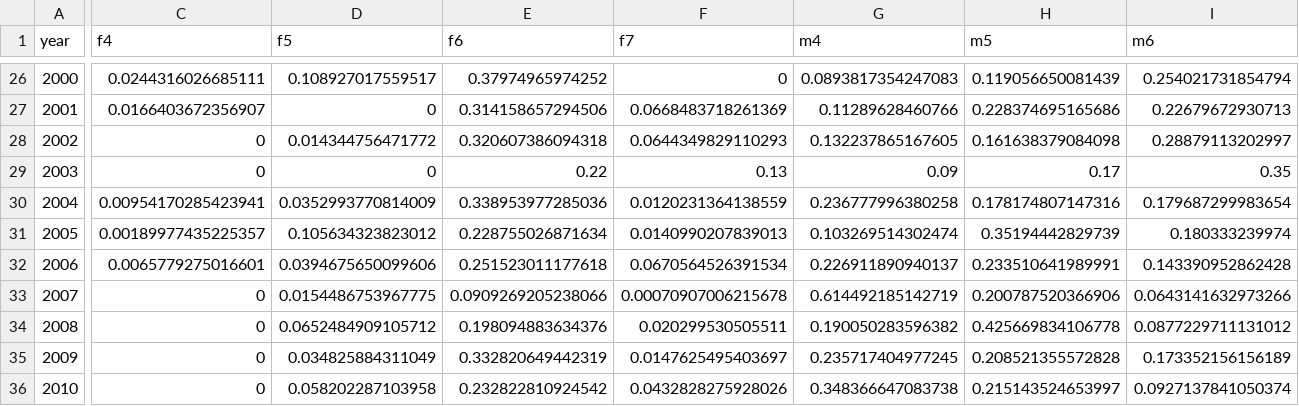
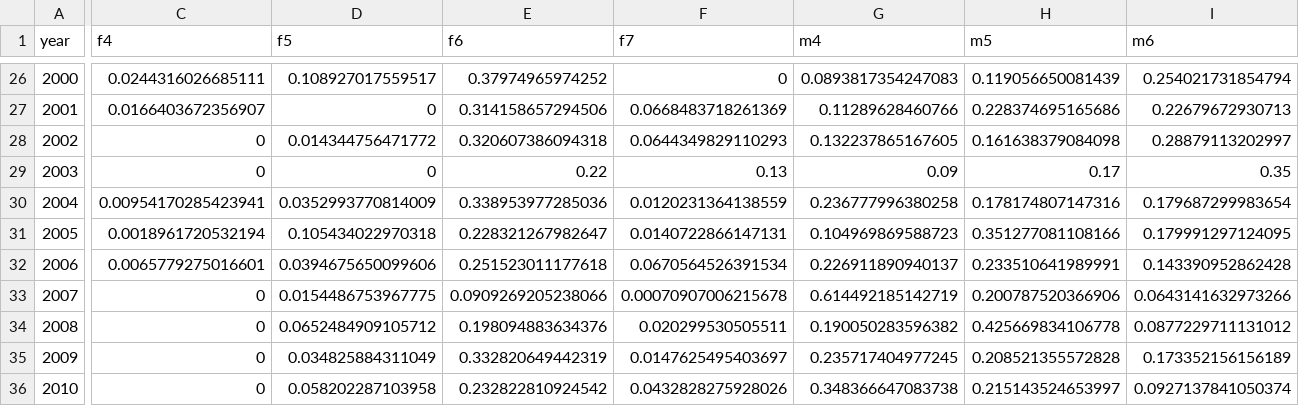
Before and after one commit to bstaton1/esc-qual-ms-analysis, a CSV file: 1-data-prep/a-age-data/1-esc/outputs/George_age_comps.csv, drawn as a sheet; only a part is shown, gaps mark what is left out; the diff covers the shown part only; the diff names each change by its address in the sheet, - before the commit and + after, or states it on an @@ line.

```diff
--- a/1-data-prep/a-age-data/1-esc/outputs/George_age_comps.csv
+++ b/1-data-prep/a-age-data/1-esc/outputs/George_age_comps.csv
-C31 (f4): 0.00189977435225357
+C31 (f4): 0.0018961720532194
-D31 (f5): 0.105634323823012
+D31 (f5): 0.105434022970318
-E31 (f6): 0.228755026871634
+E31 (f6): 0.228321267982647
-F31 (f7): 0.0140990207839013
+F31 (f7): 0.0140722866147131
-G31 (m4): 0.103269514302474
+G31 (m4): 0.104969869588723
-H31 (m5): 0.35194442829739
+H31 (m5): 0.351277081108166
-I31 (m6): 0.180333239974
+I31 (m6): 0.179991297124095
```
Also changed, not shown: 1 edited cell elsewhere in this file, 1-data-prep/a-age-data/1-esc/outputs/Kwethluk_age_comps.csv, 1-data-prep/a-age-data/1-esc/outputs/Salmon-Aniak_age_comps.csv, 2 other files.
